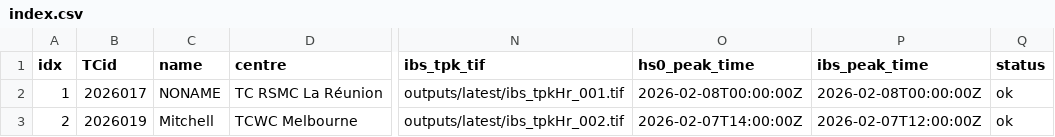
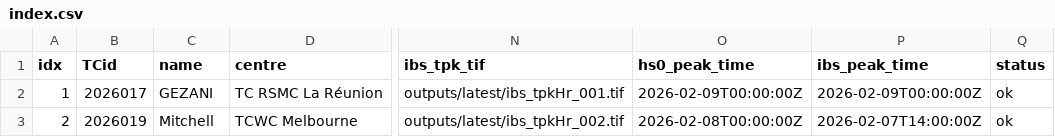
Before and after one commit to JulianOG/cyclone_ocean_waves, a CSV file: outputs/latest/index.csv, drawn as a sheet; only a part is shown, gaps mark what is left out; the diff names each change by its address in the sheet, - before the commit and + after, or states it on an @@ line.

```diff
--- a/outputs/latest/index.csv
+++ b/outputs/latest/index.csv
-C2 (name): NONAME
+C2 (name): GEZANI
-O2 (hs0_peak_time): 2026-02-08T00:00:00Z
+O2 (hs0_peak_time): 2026-02-09T00:00:00Z
-P2 (ibs_peak_time): 2026-02-08T00:00:00Z
+P2 (ibs_peak_time): 2026-02-09T00:00:00Z
-O3 (hs0_peak_time): 2026-02-07T14:00:00Z
+O3 (hs0_peak_time): 2026-02-08T00:00:00Z
-P3 (ibs_peak_time): 2026-02-07T12:00:00Z
+P3 (ibs_peak_time): 2026-02-07T14:00:00Z
```
Also changed, not shown: 11 other files.
